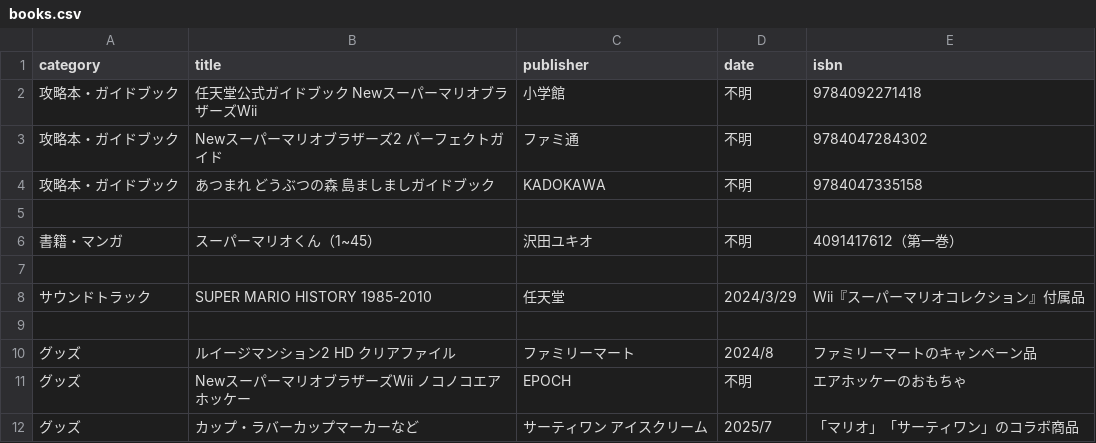
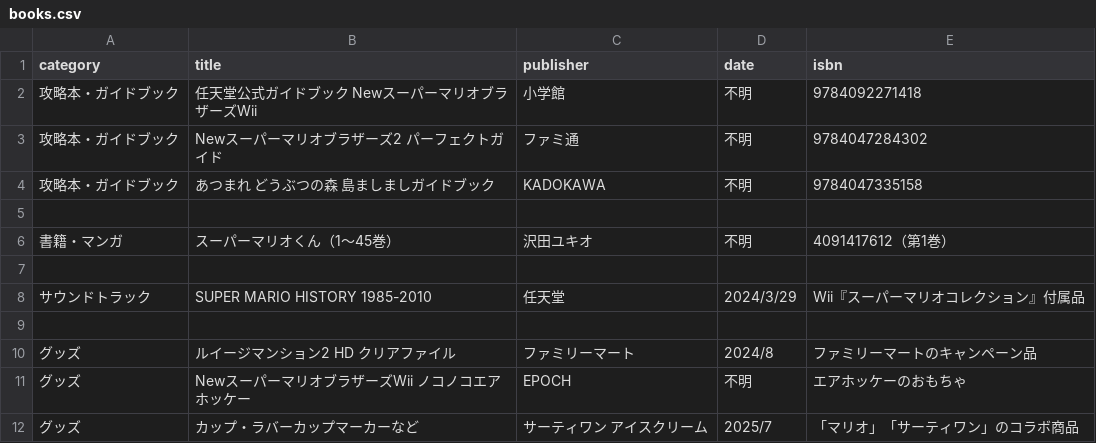
Before and after one commit to yukidama-yoshi/yukidama-yoshi.github.io, a CSV file: gamecollection/books.csv, drawn as a sheet.

Commit message:
Update books.csv

```diff
--- a/gamecollection/books.csv
+++ b/gamecollection/books.csv
@@ -5,3 +5,3 @@ category,title,publisher,date,isbn
 
-書籍・マンガ,スーパーマリオくん（1~45）,沢田ユキオ,不明,4091417612（第一巻）
+書籍・マンガ,スーパーマリオくん（1～45巻）,沢田ユキオ,不明,4091417612（第1巻）
 
```
